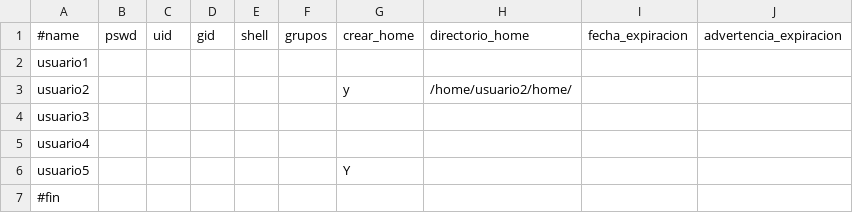
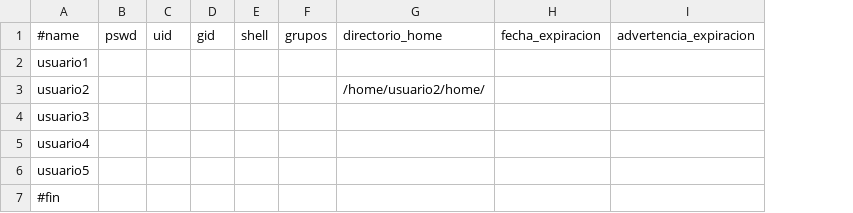
Before and after one commit to Private-Project-Eri-Geras/Unix4Final, a CSV file: usuarios.csv, drawn as a sheet; the diff names each change by its address in the sheet, - before the commit and + after, or states it on an @@ line.

Commit message:
Foramto de usuarios.csv

```diff
--- a/usuarios.csv
+++ b/usuarios.csv
-column G, rows 1-6: crear_home |  | y |  |  | Y
```
